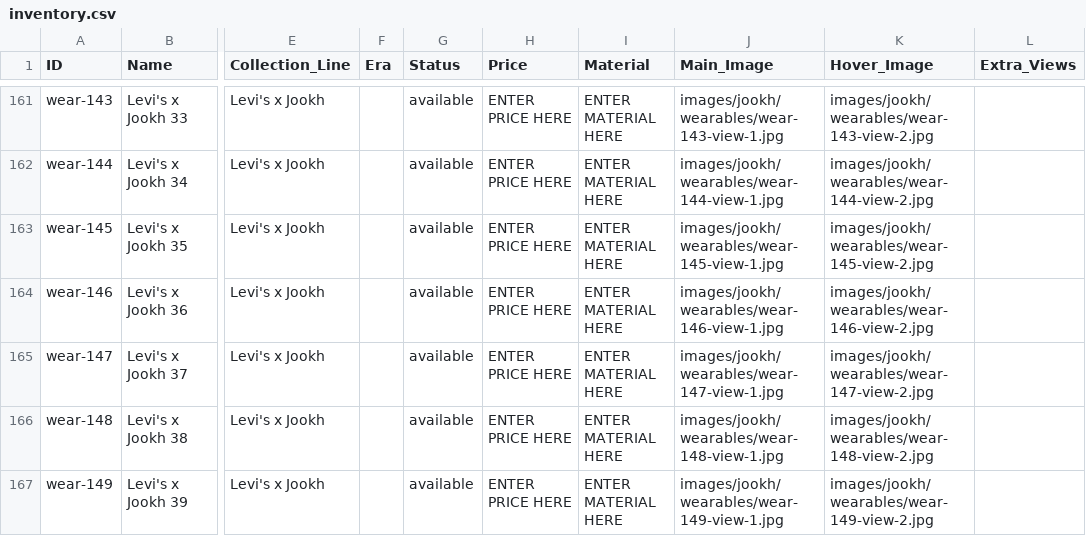
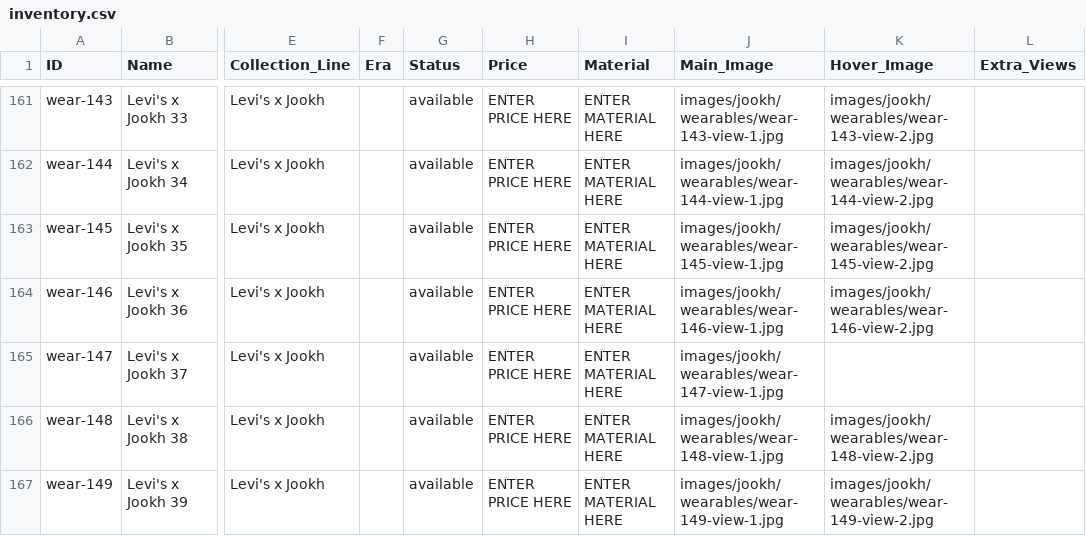
Before and after one commit to manalooo/Roulaharb, a CSV file: inventory.csv, drawn as a sheet; only a part is shown, gaps mark what is left out; the diff covers the shown part only; the diff names each change by its address in the sheet, - before the commit and + after, or states it on an @@ line.

Commit message:
Fix wear-147 duplicate front, assign all Levi's products to Levi's x Jookh, remove Archive section

```diff
--- a/inventory.csv
+++ b/inventory.csv
-K165 (Hover_Image): images/jookh/wearables/wear-147-view-2.jpg
+K165 (Hover_Image): (empty)
```
Also changed, not shown: 54 edited cells elsewhere in this file, 10 other files.
